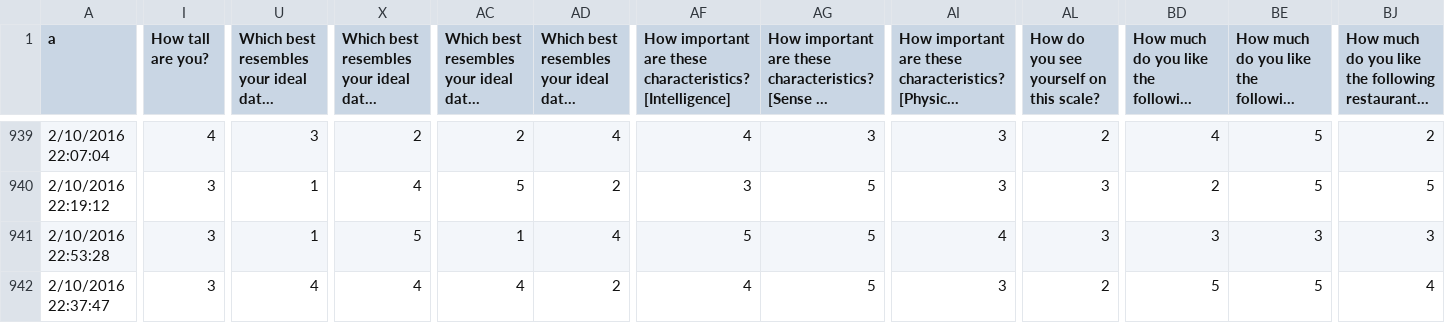
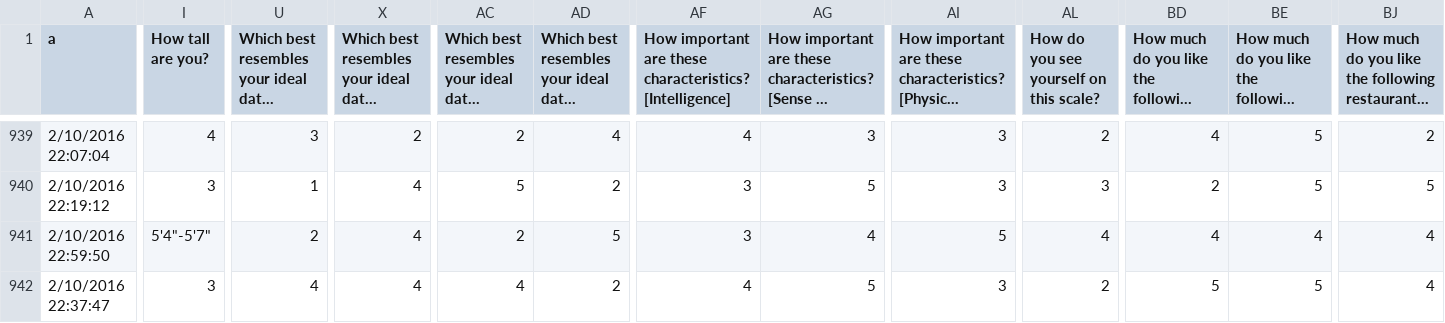
Before and after one commit to MHSByteClub/mhsbyteclub.github.io, a CSV file: matchresponses.csv, drawn as a sheet; only a part is shown, gaps mark what is left out; long unchanged cells end in …; the diff covers the shown part only; the diff names each change by its address in the sheet, - before the commit and + after, or states it on an @@ line.

Commit message:
updated matchresponses.csv

```diff
--- a/matchresponses.csv
+++ b/matchresponses.csv
-A941 (a): 2/10/2016 22:53:28
+A941 (a): 2/10/2016 22:59:50
-I941 (How tall are you?): 3
+I941 (How tall are you?): 5'4"-5'7"
-U941: 1
+U941: 2
-X941: 5
+X941: 4
-AC941: 1
+AC941: 2
-AD941: 4
+AD941: 5
-AF941: 5
+AF941: 3
-AG941: 5
+AG941: 4
-AI941: 4
+AI941: 5
-AL941: 3
+AL941: 4
-BD941: 3
+BD941: 4
-BE941: 3
+BE941: 4
-BJ941: 3
+BJ941: 4
```
Also changed, not shown: 10 edited cells elsewhere in this file.
